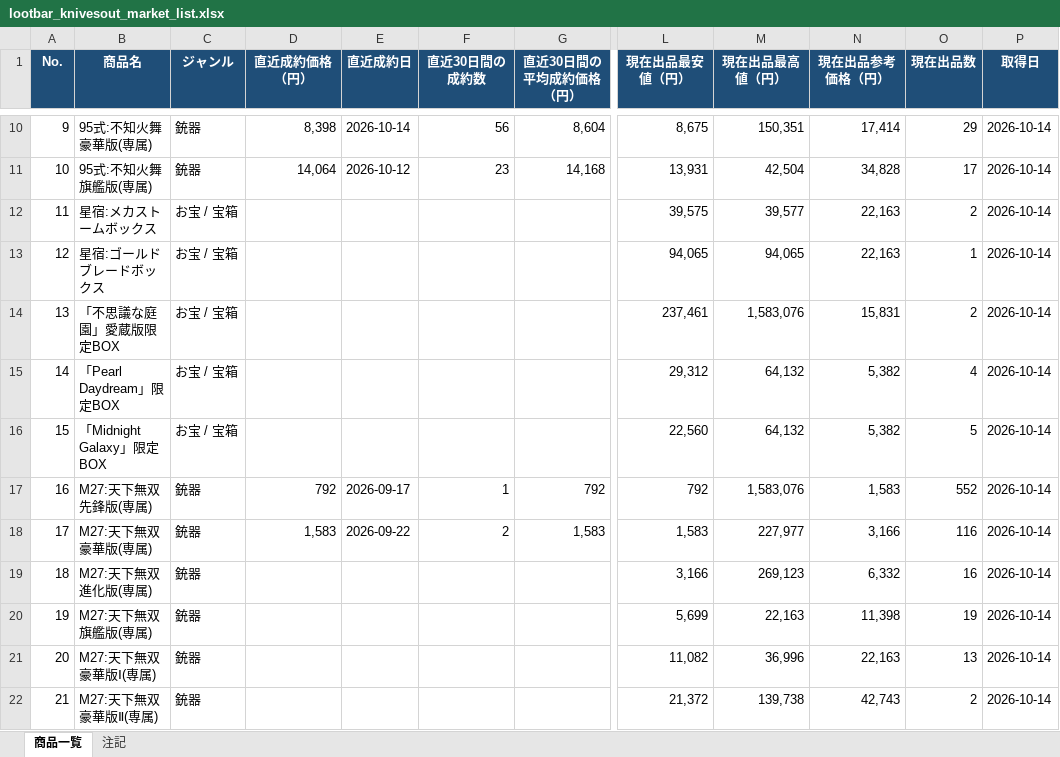
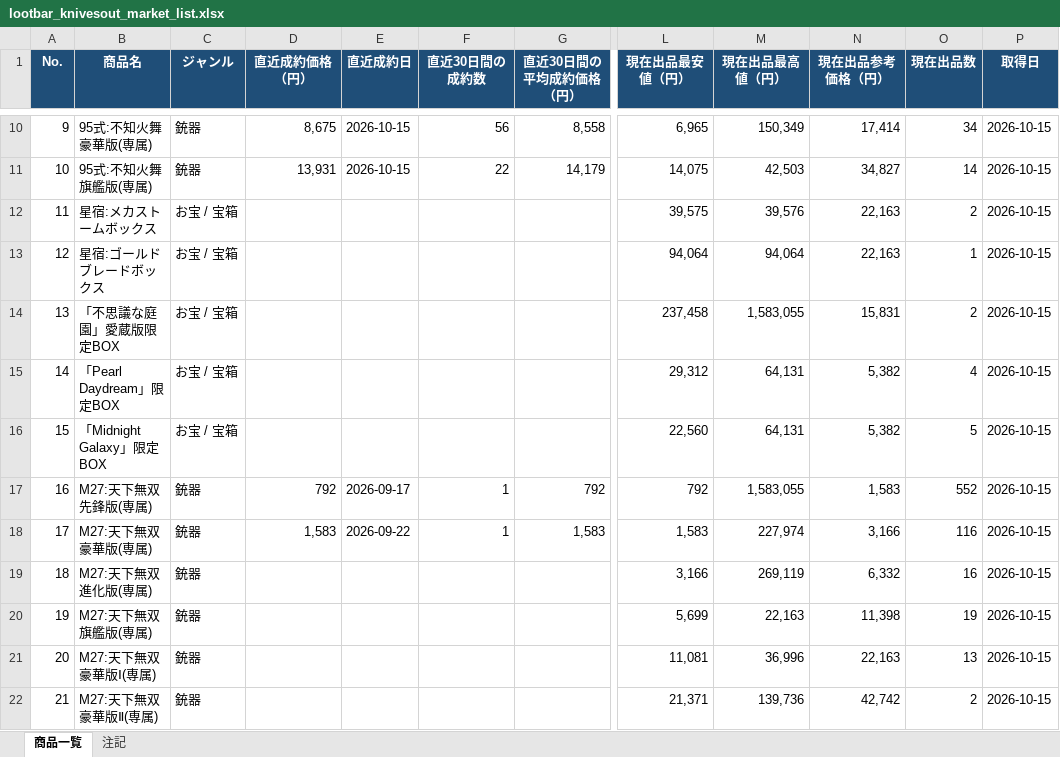
Before and after one commit to oF7QurrcC8tHwu6hgLtGggpqIwvH6ALKRY6gKaq/xS3-ZFWBFEJyC2Y3M6fwl-w9i7SrqNUNj36QwVV, an Excel workbook: output/lootbar_knivesout_market_list.xlsx, sheet 商品一覧, drawn as a sheet; only a part is shown, gaps mark what is left out; values as stored, in another font and other column widths than the file's, no borders; the diff covers the shown part only; the diff names each change by its address in the sheet, - before the commit and + after, or states it on an @@ line.

```diff
--- a/output/lootbar_knivesout_market_list.xlsx (sheet 商品一覧)
+++ b/output/lootbar_knivesout_market_list.xlsx (sheet 商品一覧)
-D10 (直近成約価格（円）): 8,398
+D10 (直近成約価格（円）): 8,675
-E10 (直近成約日): 2026-10-14
+E10 (直近成約日): 2026-10-15
-G10 (直近30日間の平均成約価格（円）): 8,604
+G10 (直近30日間の平均成約価格（円）): 8,558
-L10 (現在出品最安値（円）): 8,675
+L10 (現在出品最安値（円）): 6,965
-M10 (現在出品最高値（円）): 150,351
+M10 (現在出品最高値（円）): 150,349
-O10 (現在出品数): 29
+O10 (現在出品数): 34
-P10:P22 (取得日): 2026-10-14
+P10:P22 (取得日): 2026-10-15
-D11 (直近成約価格（円）): 14,064
+D11 (直近成約価格（円）): 13,931
-E11 (直近成約日): 2026-10-12
+E11 (直近成約日): 2026-10-15
-F11 (直近30日間の成約数): 23
+F11 (直近30日間の成約数): 22
-G11 (直近30日間の平均成約価格（円）): 14,168
+G11 (直近30日間の平均成約価格（円）): 14,179
-L11 (現在出品最安値（円）): 13,931
+L11 (現在出品最安値（円）): 14,075
-M11 (現在出品最高値（円）): 42,504
+M11 (現在出品最高値（円）): 42,503
-N11 (現在出品参考価格（円）): 34,828
+N11 (現在出品参考価格（円）): 34,827
-O11 (現在出品数): 17
+O11 (現在出品数): 14
-M12 (現在出品最高値（円）): 39,577
+M12 (現在出品最高値（円）): 39,576
-L13 (現在出品最安値（円）): 94,065
+L13 (現在出品最安値（円）): 94,064
-M13 (現在出品最高値（円）): 94,065
+M13 (現在出品最高値（円）): 94,064
-L14 (現在出品最安値（円）): 237,461
+L14 (現在出品最安値（円）): 237,458
-M14 (現在出品最高値（円）): 1,583,076
+M14 (現在出品最高値（円）): 1,583,055
-M15:M16 (現在出品最高値（円）): 64,132
+M15:M16 (現在出品最高値（円）): 64,131
-M17 (現在出品最高値（円）): 1,583,076
+M17 (現在出品最高値（円）): 1,583,055
-F18 (直近30日間の成約数): 2
+F18 (直近30日間の成約数): 1
-M18 (現在出品最高値（円）): 227,977
+M18 (現在出品最高値（円）): 227,974
-M19 (現在出品最高値（円）): 269,123
+M19 (現在出品最高値（円）): 269,119
-L21 (現在出品最安値（円）): 11,082
+L21 (現在出品最安値（円）): 11,081
-L22 (現在出品最安値（円）): 21,372
+L22 (現在出品最安値（円）): 21,371
-M22 (現在出品最高値（円）): 139,738
+M22 (現在出品最高値（円）): 139,736
-N22 (現在出品参考価格（円）): 42,743
+N22 (現在出品参考価格（円）): 42,742
```
Also changed, not shown: 864 edited cells elsewhere in this sheet, sheet 注記, 3 other files.
